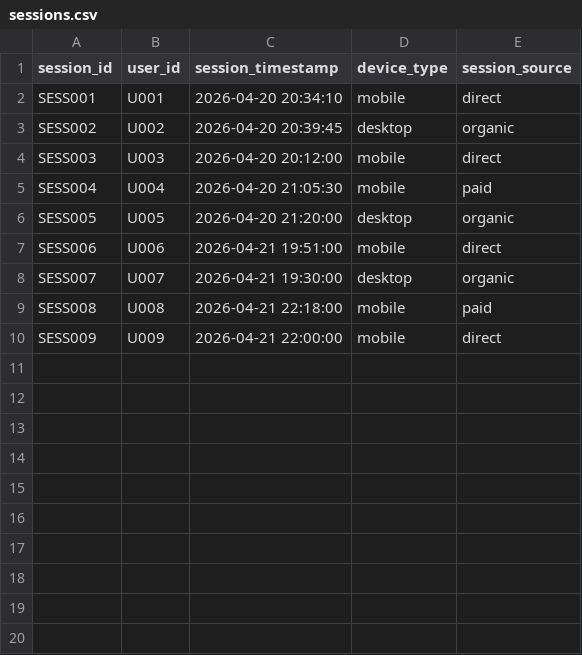
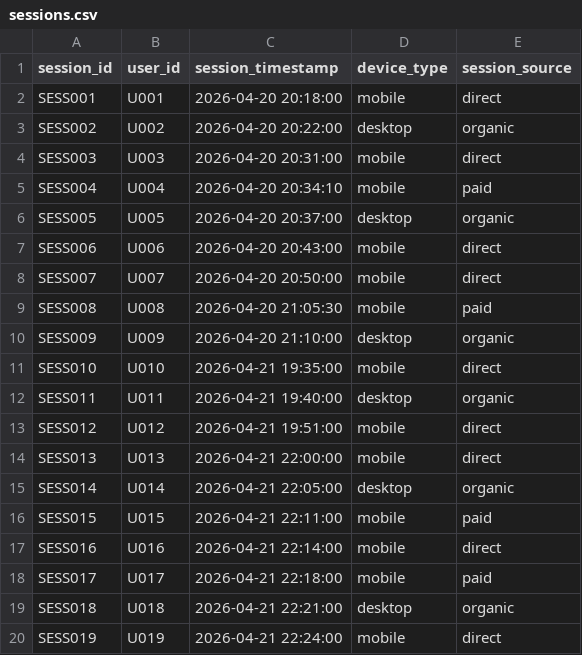
Before and after one commit to jadhamanj-a11y/campaign-attribution-analytics-airflow-duckdb-powerbi, a CSV file: data/raw/sessions/sessions.csv, drawn as a sheet.

Commit message:
Improve campaign sample data and output visuals

```diff
--- a/data/raw/sessions/sessions.csv
+++ b/data/raw/sessions/sessions.csv
@@ -1,10 +1,20 @@
 session_id,user_id,session_timestamp,device_type,session_source
-SESS001,U001,2026-04-20 20:34:10,mobile,direct
-SESS002,U002,2026-04-20 20:39:45,desktop,organic
-SESS003,U003,2026-04-20 20:12:00,mobile,direct
-SESS004,U004,2026-04-20 21:05:30,mobile,paid
-SESS005,U005,2026-04-20 21:20:00,desktop,organic
-SESS006,U006,2026-04-21 19:51:00,mobile,direct
-SESS007,U007,2026-04-21 19:30:00,desktop,organic
-SESS008,U008,2026-04-21 22:18:00,mobile,paid
-SESS009,U009,2026-04-21 22:00:00,mobile,direct
+SESS001,U001,2026-04-20 20:18:00,mobile,direct
+SESS002,U002,2026-04-20 20:22:00,desktop,organic
+SESS003,U003,2026-04-20 20:31:00,mobile,direct
+SESS004,U004,2026-04-20 20:34:10,mobile,paid
+SESS005,U005,2026-04-20 20:37:00,desktop,organic
+SESS006,U006,2026-04-20 20:43:00,mobile,direct
+SESS007,U007,2026-04-20 20:50:00,mobile,direct
+SESS008,U008,2026-04-20 21:05:30,mobile,paid
+SESS009,U009,2026-04-20 21:10:00,desktop,organic
+SESS010,U010,2026-04-21 19:35:00,mobile,direct
+SESS011,U011,2026-04-21 19:40:00,desktop,organic
+SESS012,U012,2026-04-21 19:51:00,mobile,direct
+SESS013,U013,2026-04-21 22:00:00,mobile,direct
+SESS014,U014,2026-04-21 22:05:00,desktop,organic
+SESS015,U015,2026-04-21 22:11:00,mobile,paid
+SESS016,U016,2026-04-21 22:14:00,mobile,direct
+SESS017,U017,2026-04-21 22:18:00,mobile,paid
+SESS018,U018,2026-04-21 22:21:00,desktop,organic
+SESS019,U019,2026-04-21 22:24:00,mobile,direct
```
Also changed, not shown: 6 other files.
